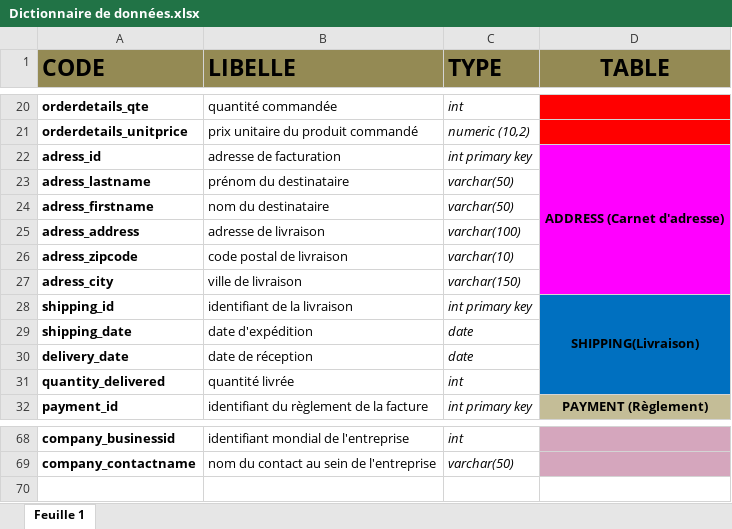
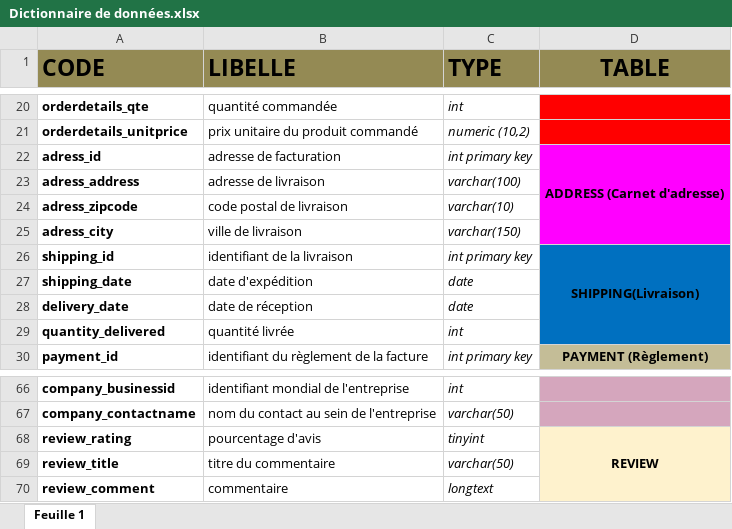
Before and after one commit to anaviktoriv/CDA_20046-1, an Excel workbook: DOCS/MERISE/Dictionnaire de données.xlsx, sheet Feuille 1, drawn as a sheet; only a part is shown, gaps mark what is left out; values as stored, in another font and other column widths than the file's, no borders; charts and pictures not drawn; removed rows and columns are numbered as before the commit, all else as after; the diff names each change by its address in the sheet, - before the commit and + after, or states it on an @@ line.

Commit message:
[MERISE] Update data dictionnary

```diff
--- a/DOCS/MERISE/Dictionnaire de données.xlsx (sheet Feuille 1)
+++ b/DOCS/MERISE/Dictionnaire de données.xlsx (sheet Feuille 1)
-row 23: adress_lastname | prénom du destinataire | varchar(50)
-row 24: adress_firstname | nom du destinataire | varchar(50)
-D23:D25 fill: none
+D23:D25 fill: #FF00FF
+row 68: review_rating | pourcentage d'avis | tinyint | REVIEW
+row 69: review_title | titre du commentaire | varchar(50)
+row 70: review_comment | commentaire | longtext
```
Also changed, not shown: charts or pictures.
